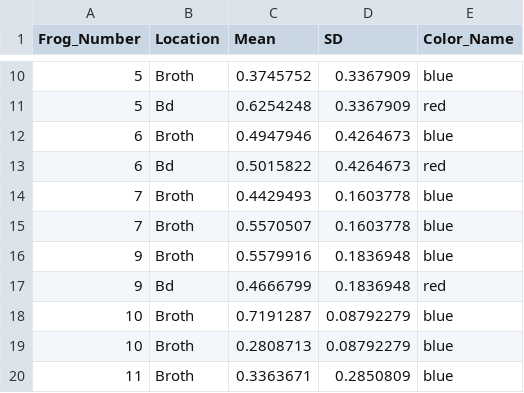
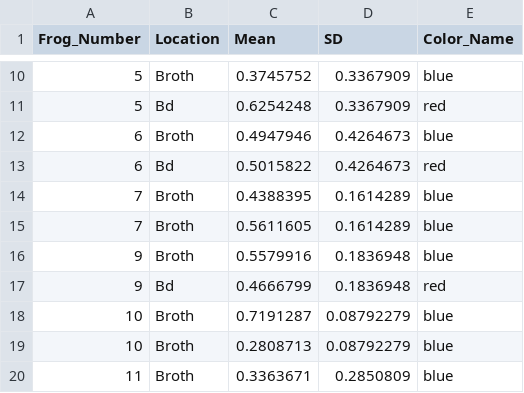
Before and after one commit to rprok002/Reproducible-Science, a CSV file: Dissertation/Volatiles/Naive Dead Bd Volatiles Mean SD.csv, drawn as a sheet; only a part is shown, gaps mark what is left out.

Commit message:
Fixed Frog 7

```diff
--- a/Dissertation/Volatiles/Naive Dead Bd Volatiles Mean SD.csv
+++ b/Dissertation/Volatiles/Naive Dead Bd Volatiles Mean SD.csv
@@ -13,4 +13,4 @@
 6,Bd,0.5015822,0.4264673,red
-7,Broth,0.4429493,0.1603778,blue
-7,Broth,0.5570507,0.1603778,blue
+7,Broth,0.4388395,0.1614289,blue
+7,Broth,0.5611605,0.1614289,blue
 9,Broth,0.5579916,0.1836948,blue
```
Also changed, not shown: Dissertation/Volatiles/Volatiles1_GLM.csv, 1 other file.
